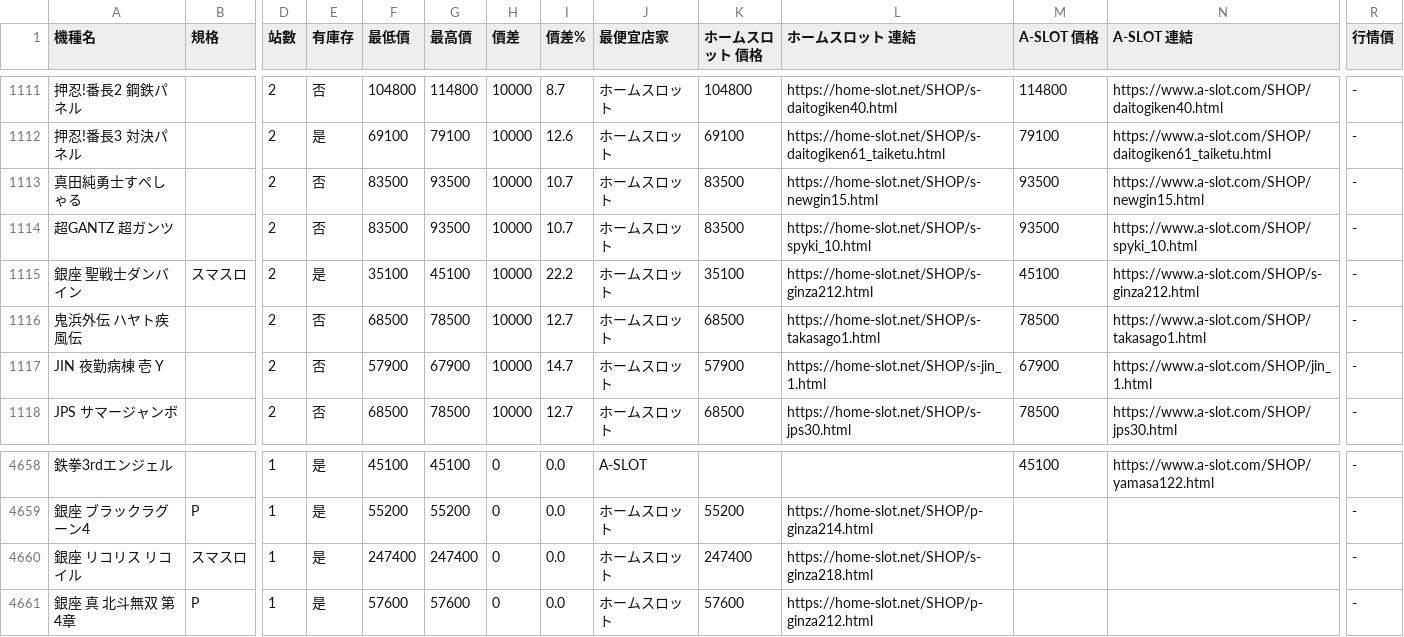
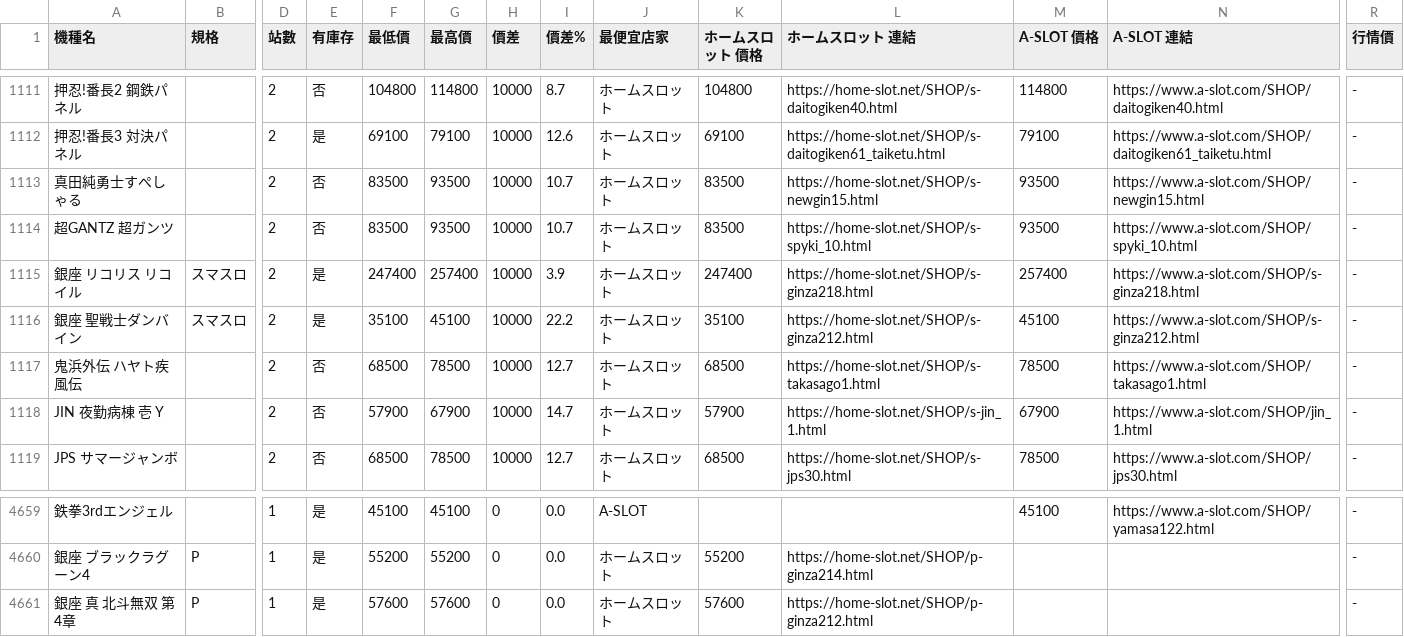
Before and after one commit to z870017/slot-price-watch, a CSV file: docs/prices.csv, drawn as a sheet; only a part is shown, gaps mark what is left out; removed rows and columns are numbered as before the commit, all else as after; rows hold the shown columns only; the diff names each change by its address in the sheet, - before the commit and + after, or states it on an @@ line.

```diff
--- a/docs/prices.csv
+++ b/docs/prices.csv
+row 1115: 銀座 リコリス リコイル | スマスロ | 2 | 是 | 247400 | 257400 | 10000 | 3.9 | ホームスロット | 247400 | https://home-slot.net/SHOP/s-ginza218.html | 257400 | https://www.a-slot.com/SHOP/s-ginza218.html | -
-row 4660: 銀座 リコリス リコイル | スマスロ | 1 | 是 | 247400 | 247400 | 0 | 0.0 | ホームスロット | 247400 | https://home-slot.net/SHOP/s-ginza218.html |  |  | -
```
Also changed, not shown: docs/changes.csv, docs/summary.csv, 4 other files.
